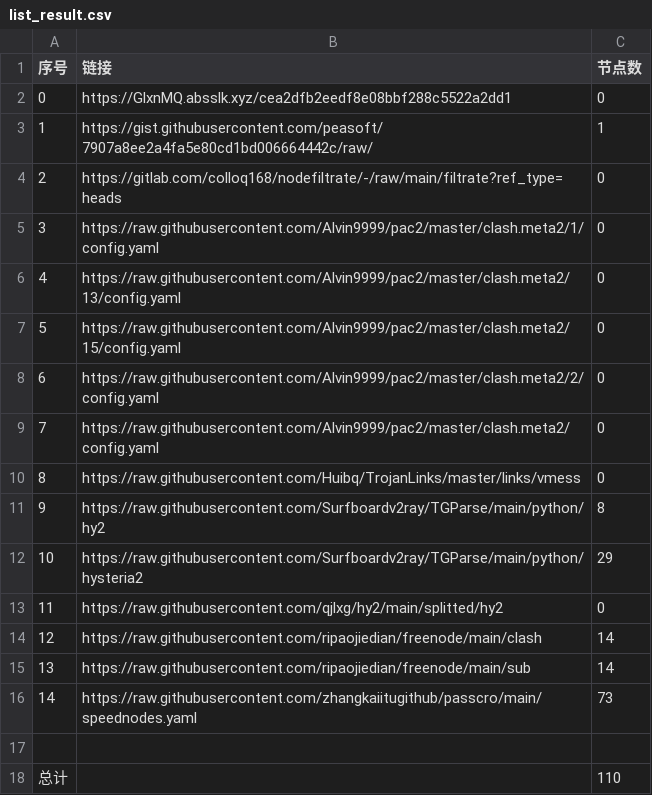
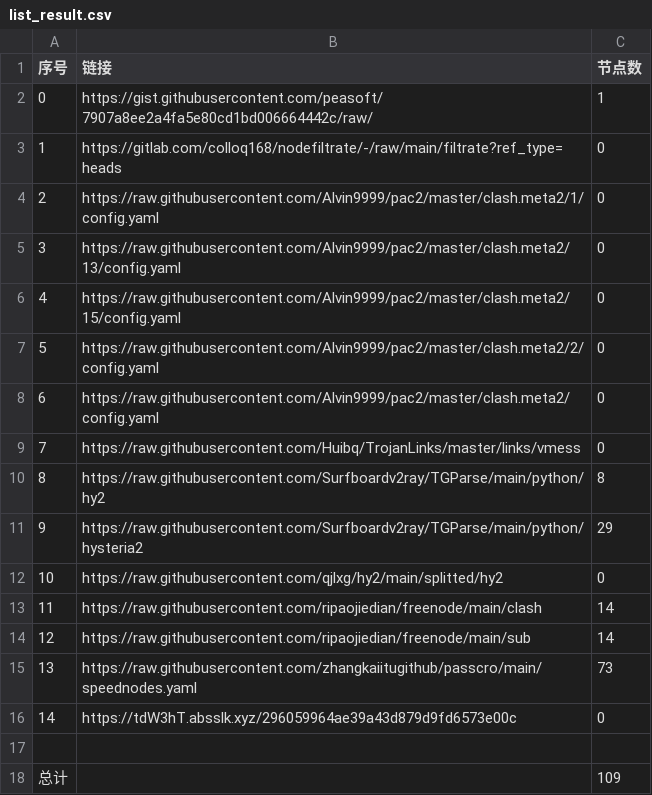
Before and after one commit to gp5061127/NoMoreWalls, a CSV file: list_result.csv, drawn as a sheet; removed rows and columns are numbered as before the commit, all else as after; the diff names each change by its address in the sheet, - before the commit and + after, or states it on an @@ line.

```diff
--- a/list_result.csv
+++ b/list_result.csv
-row 2: 0 | https://GlxnMQ.absslk.xyz/cea2dfb2eedf8e08bbf288c5522a2dd1 | 0
@@ column A (序号) renumbered between rows 2 and 15 @@
+row 16: 14 | https://tdW3hT.absslk.xyz/296059964ae39a43d879d9fd6573e00c | 0
-C18 (节点数): 110
+C18 (节点数): 109
```
Also changed, not shown: 6 other files.
